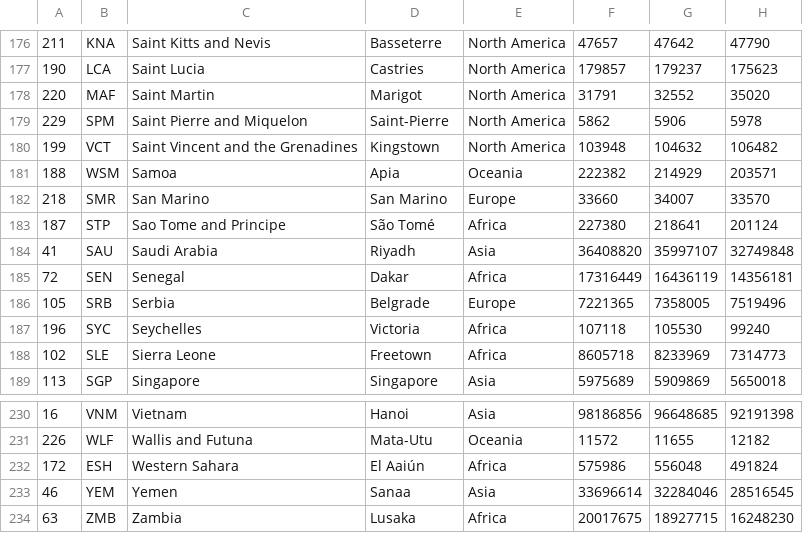
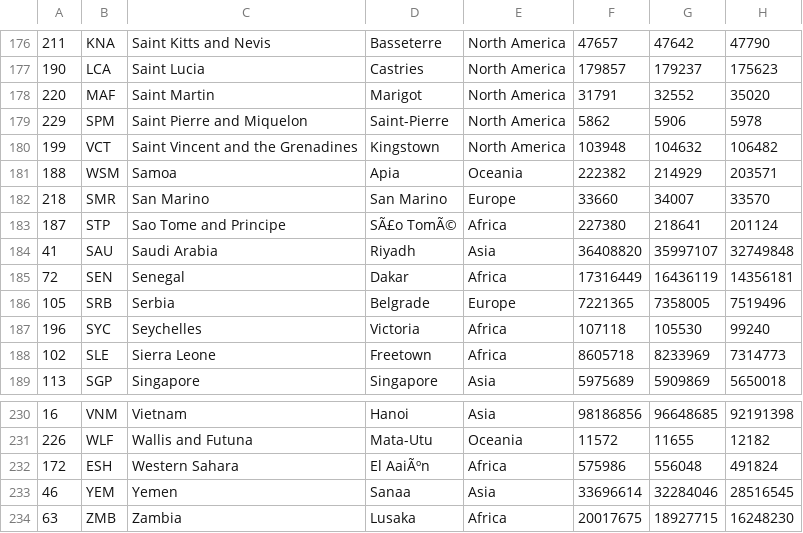
Before and after one commit to kimkeunmin-cell/-, a CSV file: world_population.csv, drawn as a sheet; only a part is shown, gaps mark what is left out; the diff covers the shown part only; the diff names each change by its address in the sheet, - before the commit and + after, or states it on an @@ line.

```diff
--- a/world_population.csv
+++ b/world_population.csv
-D183: São Tomé
+D183: SÃ£o TomÃ©
-D232: El Aaiún
+D232: El AaiÃºn
```
Also changed, not shown: 22 edited cells elsewhere in this file.
